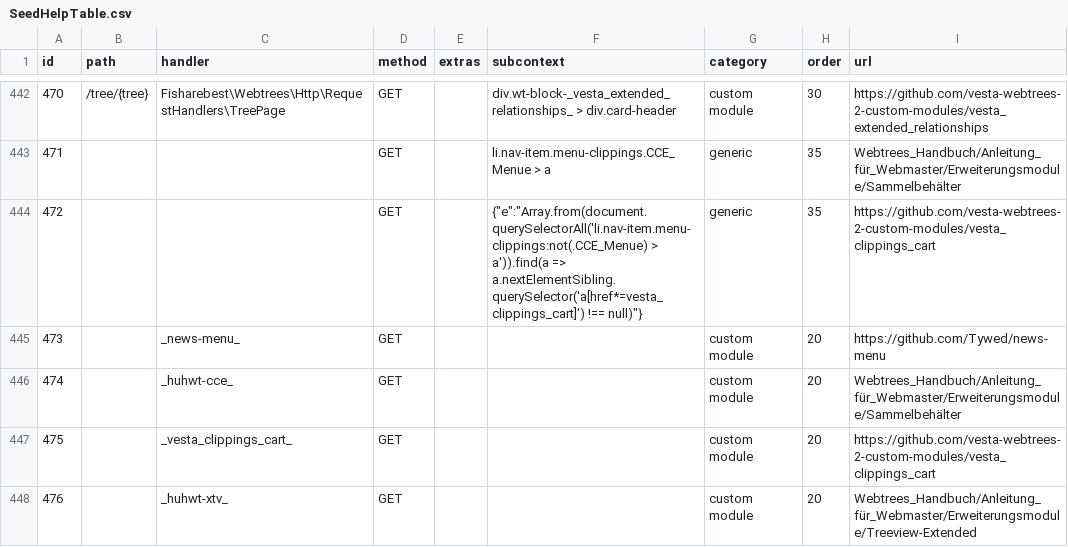
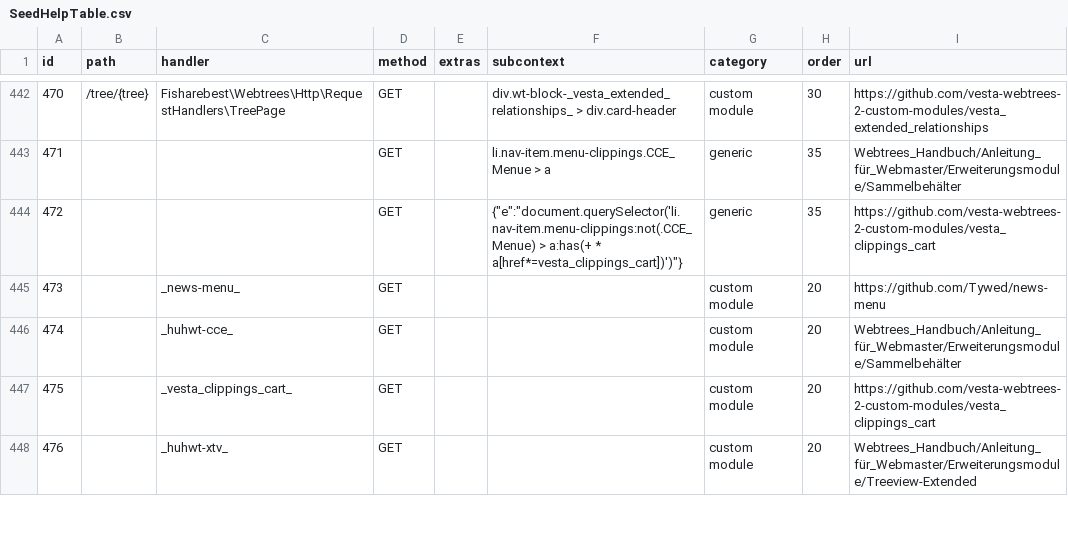
Before and after one commit to bschwede/linkenhancer, a CSV file: src/Schema/SeedHelpTable.csv, drawn as a sheet; only a part is shown, gaps mark what is left out.

Commit message:
fix #125 expression blocked CCE

```diff
--- a/src/Schema/SeedHelpTable.csv
+++ b/src/Schema/SeedHelpTable.csv
@@ -443,3 +443,3 @@ id;path;handler;method;extras;subcontext;category;order;url
 471;;;GET;;li.nav-item.menu-clippings.CCE_Menue > a;generic;35;Webtrees_Handbuch/Anleitung_für_Webmaster/Erweiterungsmodule/Sammelbehälter
-472;;;GET;;"{""e"":""Array.from(document.querySelectorAll('li.nav-item.menu-clippings:not(.CCE_Menue) > a')).find(a => a.nextElementSibling.querySelector('a[href*=vesta_clippings_cart]') !== null)""}";generic;35;https://github.com/vesta-webtrees-2-custom-modules/vesta_clippings_cart
+472;;;GET;;"{""e"":""document.querySelector('li.nav-item.menu-clippings:not(.CCE_Menue) > a:has(+ * a[href*=vesta_clippings_cart])')""}";generic;35;https://github.com/vesta-webtrees-2-custom-modules/vesta_clippings_cart
 473;;_news-menu_;GET;;;custom module;20;https://github.com/Tywed/news-menu
```
